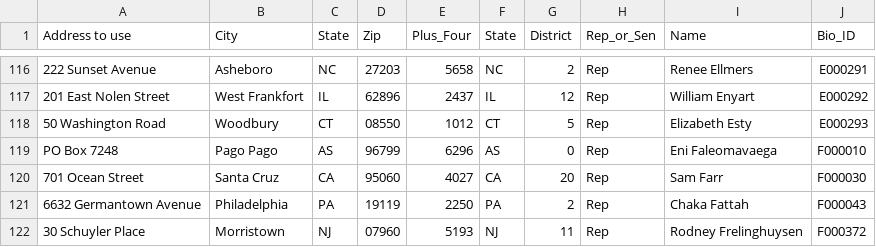
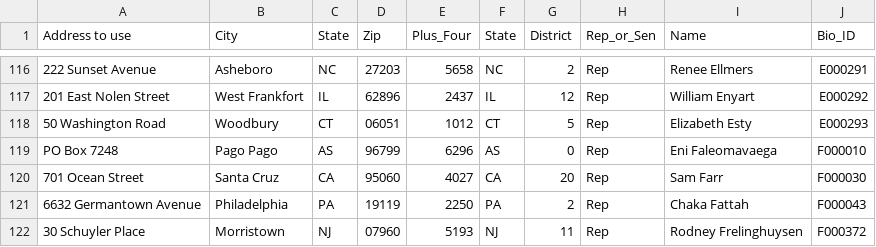
Before and after one commit to timdavila/congress-zip-plus-four, a CSV file: 8- output-final-with-senate.csv, drawn as a sheet; only a part is shown, gaps mark what is left out; the diff names each change by its address in the sheet, - before the commit and + after, or states it on an @@ line.

Commit message:
fixing esty zip

```diff
--- a/8- output-final-with-senate.csv
+++ b/8- output-final-with-senate.csv
-D118 (Zip): 08550
+D118 (Zip): 06051
```
